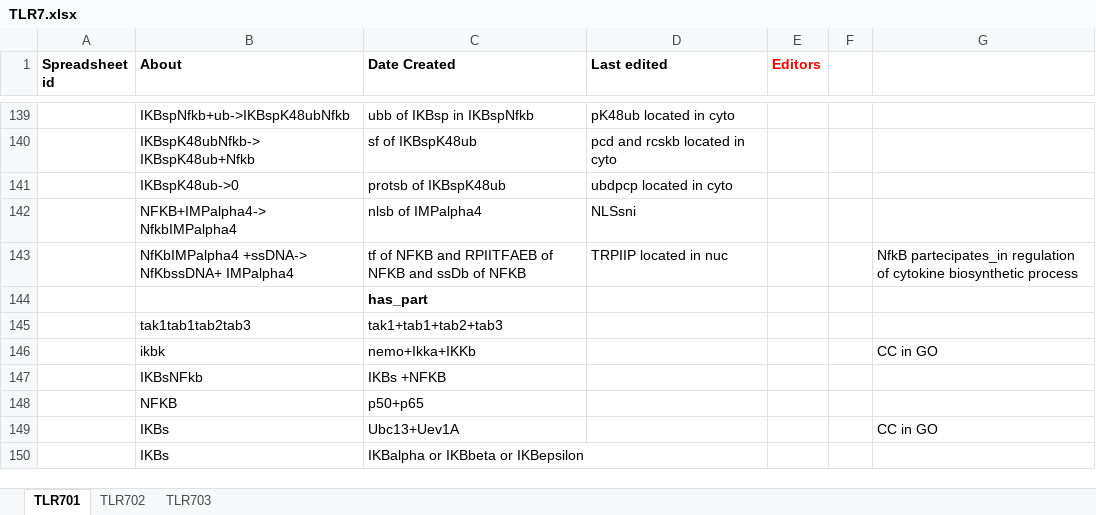
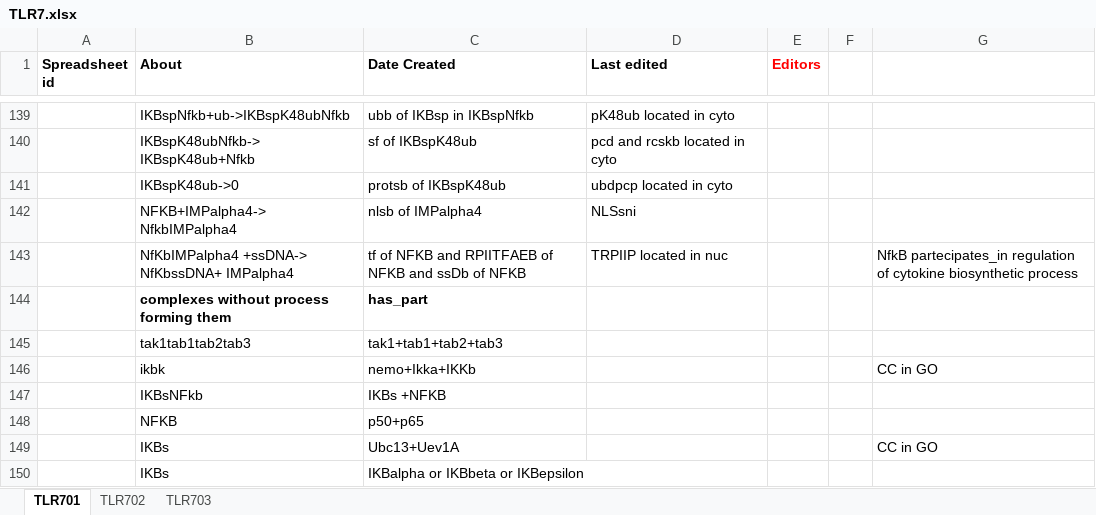
Before and after one commit to infectious-disease-ontology/infectious-disease-ontology-retired, an Excel workbook: src/ontology/immunology/TLR7.xlsx, sheet TLR701, drawn as a sheet; only a part is shown, gaps mark what is left out; values as stored, in another font and other column widths than the file's, no borders; the diff names each change by its address in the sheet, - before the commit and + after, or states it on an @@ line.

```diff
--- a/src/ontology/immunology/TLR7.xlsx (sheet TLR701)
+++ b/src/ontology/immunology/TLR7.xlsx (sheet TLR701)
-B144 (About): (empty)
+B144 (About): complexes without process forming them
```
Also changed, not shown: sheet TLR703.
